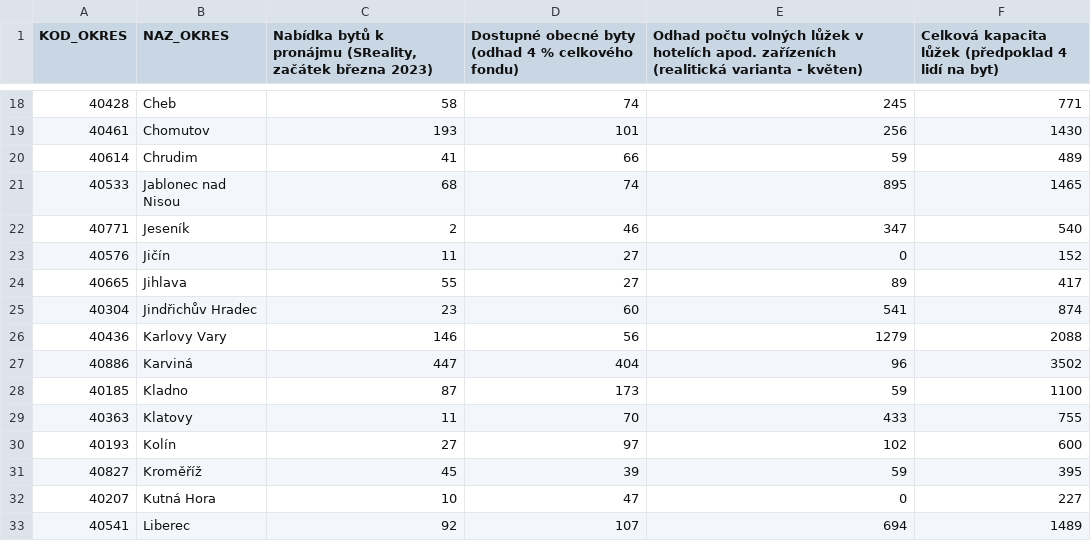
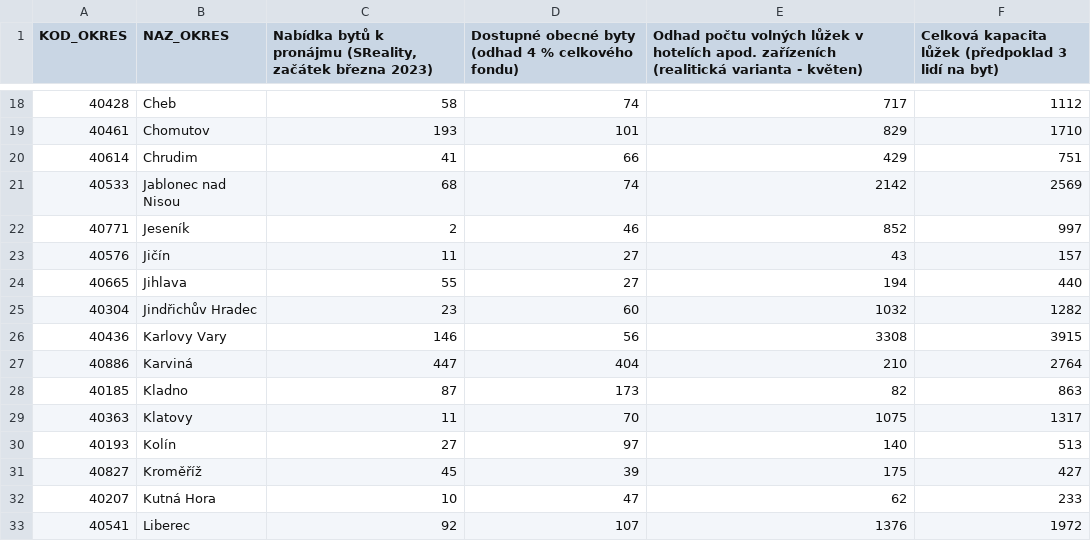
Before and after one commit to vlki/paq-ukrajina-mapy, a CSV file: source_data/03_total.csv, drawn as a sheet; only a part is shown, gaps mark what is left out; the diff covers the shown part only.

```diff
--- a/source_data/03_total.csv
+++ b/source_data/03_total.csv
@@ -1 +1 @@
-KOD_OKRES,NAZ_OKRES,"Nabídka bytů k pronájmu (SReality, začátek března 2023)",Dostupné obecné byty (odhad 4 % celkového fondu),Odhad počtu volných lůžek v hotelích apod. zařízeních (realitická varianta - květen),Celková kapacita lůžek (předpoklad 4 lidí na byt)
+KOD_OKRES,NAZ_OKRES,"Nabídka bytů k pronájmu (SReality, začátek března 2023)",Dostupné obecné byty (odhad 4 % celkového fondu),Odhad počtu volných lůžek v hotelích apod. zařízeních (realitická varianta - květen),Celková kapacita lůžek (předpoklad 3 lidí na byt)
@@ -18,16 +18,16 @@ KOD_OKRES,NAZ_OKRES,"Nabídka bytů k pronájmu (SReality, začátek března 202
-40428,Cheb,58,74,245,771
-40461,Chomutov,193,101,256,1430
-40614,Chrudim,41,66,59,489
-40533,Jablonec nad Nisou,68,74,895,1465
-40771,Jeseník,2,46,347,540
-40576,Jičín,11,27,0,152
-40665,Jihlava,55,27,89,417
-40304,Jindřichův Hradec,23,60,541,874
-40436,Karlovy Vary,146,56,1279,2088
-40886,Karviná,447,404,96,3502
-40185,Kladno,87,173,59,1100
-40363,Klatovy,11,70,433,755
-40193,Kolín,27,97,102,600
-40827,Kroměříž,45,39,59,395
-40207,Kutná Hora,10,47,0,227
-40541,Liberec,92,107,694,1489
+40428,Cheb,58,74,717,1112
+40461,Chomutov,193,101,829,1710
+40614,Chrudim,41,66,429,751
+40533,Jablonec nad Nisou,68,74,2142,2569
+40771,Jeseník,2,46,852,997
+40576,Jičín,11,27,43,157
+40665,Jihlava,55,27,194,440
+40304,Jindřichův Hradec,23,60,1032,1282
+40436,Karlovy Vary,146,56,3308,3915
+40886,Karviná,447,404,210,2764
+40185,Kladno,87,173,82,863
+40363,Klatovy,11,70,1075,1317
+40193,Kolín,27,97,140,513
+40827,Kroměříž,45,39,175,427
+40207,Kutná Hora,10,47,62,233
+40541,Liberec,92,107,1376,1972
```
Also changed, not shown: 121 edited cells elsewhere in this file, 5 other files.
